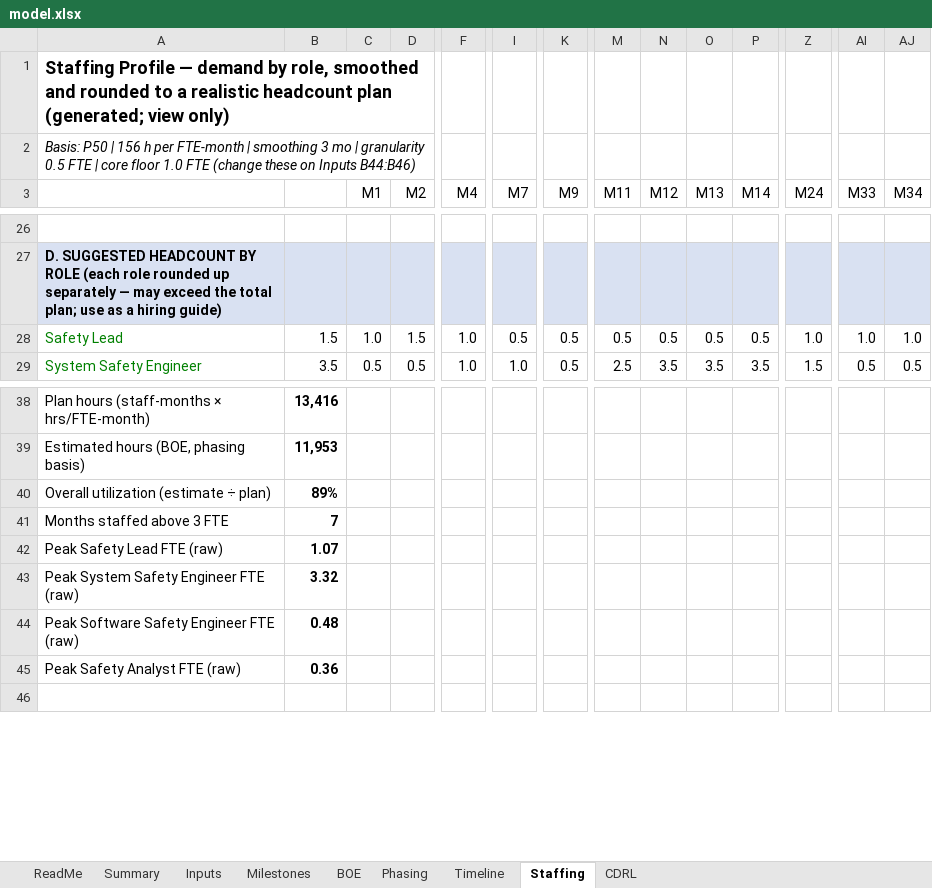
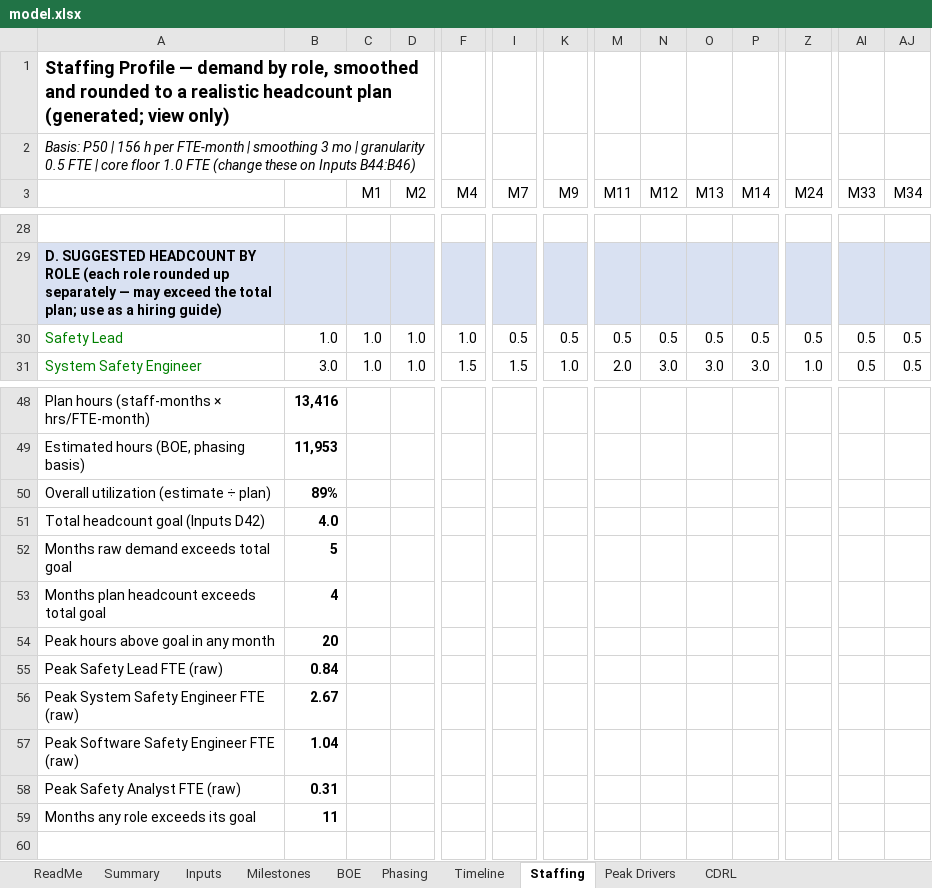
Before and after one commit to barkev-dino/public_workbooks, an Excel workbook: model.xlsx, sheet Staffing, drawn as a sheet; only a part is shown, gaps mark what is left out; values as stored, in another font and other column widths than the file's, no borders; charts and pictures not drawn; removed rows and columns are numbered as before the commit, all else as after; rows hold the shown columns only; the diff covers the shown part only; the diff names each change by its address in the sheet, - before the commit and + after, or states it on an @@ line.

```diff
--- a/model.xlsx (sheet Staffing)
+++ b/model.xlsx (sheet Staffing)
+sheet tab: Peak Drivers
-B30: 1.5
+B30: 1.0
-D30 (M2): 1.5
+D30 (M2): 1.0
-Z30 (M24): 1.0
+Z30 (M24): 0.5
-AI30 (M33): 1.0
+AI30 (M33): 0.5
-AJ30 (M34): 1.0
+AJ30 (M34): 0.5
-B31: 3.5
+B31: 3.0
-C31 (M1): 0.5
+C31 (M1): 1.0
-D31 (M2): 0.5
+D31 (M2): 1.0
-F31 (M4): 1.0
+F31 (M4): 1.5
-I31 (M7): 1.0
+I31 (M7): 1.5
-K31 (M9): 0.5
+K31 (M9): 1.0
-M31 (M11): 2.5
+M31 (M11): 2.0
-N31 (M12): 3.5
+N31 (M12): 3.0
-O31 (M13): 3.5
+O31 (M13): 3.0
-P31 (M14): 3.5
+P31 (M14): 3.0
-Z31 (M24): 1.5
+Z31 (M24): 1.0
-row 41: Months staffed above 3 FTE | 7
+row 51: Total headcount goal (Inputs D42) | 4.0
+row 52: Months raw demand exceeds total goal | 5
+row 53: Months plan headcount exceeds total goal | 4
+row 54: Peak hours above goal in any month | 20
-B55: 1.07
+B55: 0.84
-B56: 3.32
+B56: 2.67
-B57: 0.48
+B57: 1.04
-B58: 0.36
+B58: 0.31
+row 59: Months any role exceeds its goal | 11
```
Also changed, not shown: 18 added rows, 8 removed rows and 27 edited cells elsewhere in this sheet, sheet BOE, sheet Inputs, sheet Summary, sheet ReadMe, formulas that keep their value, charts or pictures.
